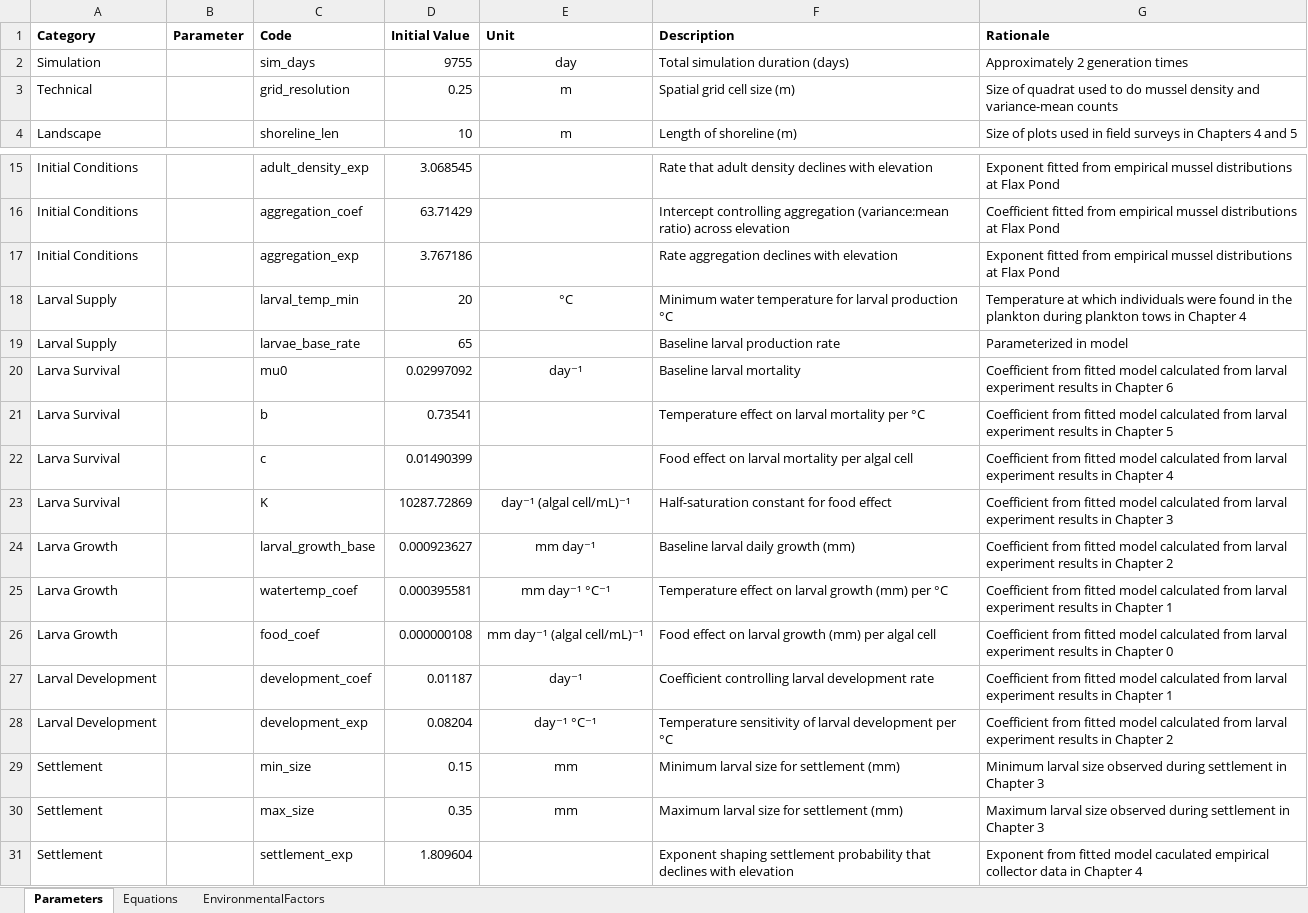
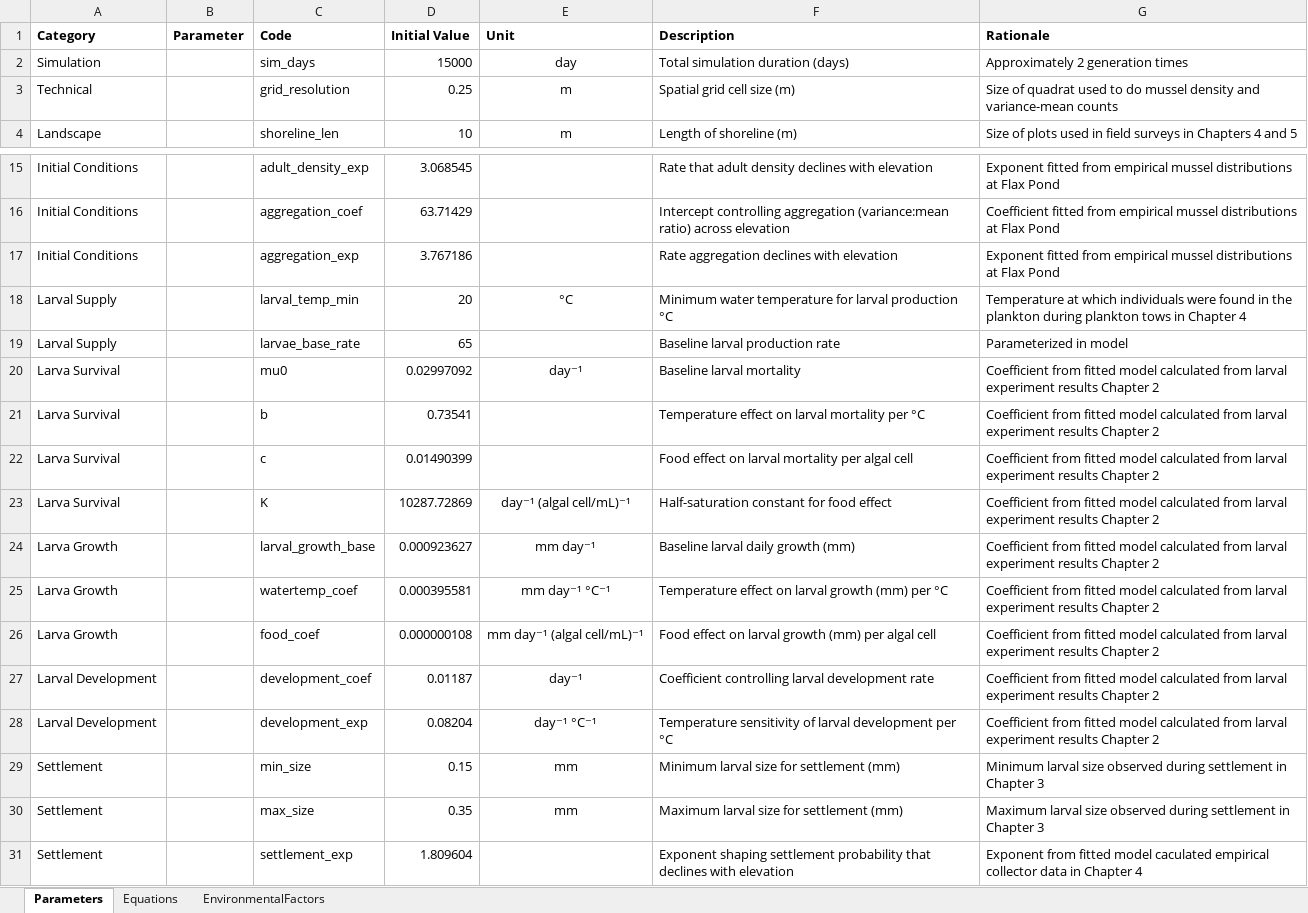
Before and after one commit to Nicolas-Anderson/ribbed-mussel-model, an Excel workbook: parameter_table.xlsx, sheet Parameters, drawn as a sheet; only a part is shown, gaps mark what is left out; values as stored, in another font and other column widths than the file's, no borders; the diff names each change by its address in the sheet, - before the commit and + after, or states it on an @@ line.

```diff
--- a/parameter_table.xlsx (sheet Parameters)
+++ b/parameter_table.xlsx (sheet Parameters)
-D2 (Initial Value): 9755
+D2 (Initial Value): 15000
-G20 (Rationale): …experiment results in Chapter 6
+G20 (Rationale): …experiment results Chapter 2
-G21 (Rationale): …experiment results in Chapter 5
+G21 (Rationale): …experiment results Chapter 2
-G22 (Rationale): …experiment results in Chapter 4
+G22 (Rationale): …experiment results Chapter 2
-G23 (Rationale): …experiment results in Chapter 3
+G23 (Rationale): …experiment results Chapter 2
-G24 (Rationale): …experiment results in Chapter 2
+G24 (Rationale): …experiment results Chapter 2
-G25 (Rationale): …experiment results in Chapter 1
+G25 (Rationale): …experiment results Chapter 2
-G26 (Rationale): …experiment results in Chapter 0
+G26 (Rationale): …experiment results Chapter 2
-G27 (Rationale): …experiment results in Chapter 1
+G27 (Rationale): …experiment results Chapter 2
-G28 (Rationale): …experiment results in Chapter 2
+G28 (Rationale): …experiment results Chapter 2
```
Also changed, not shown: 5 other files.
